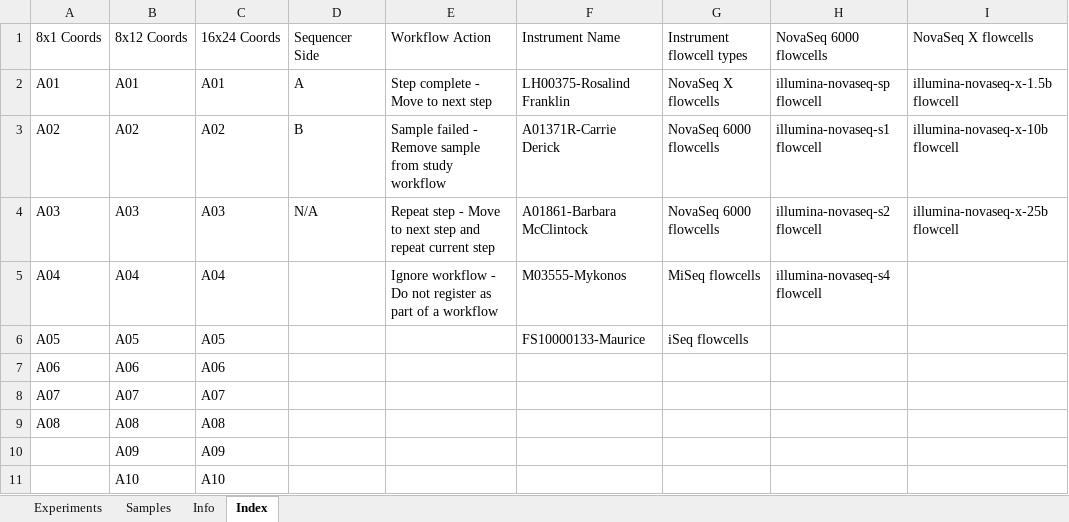
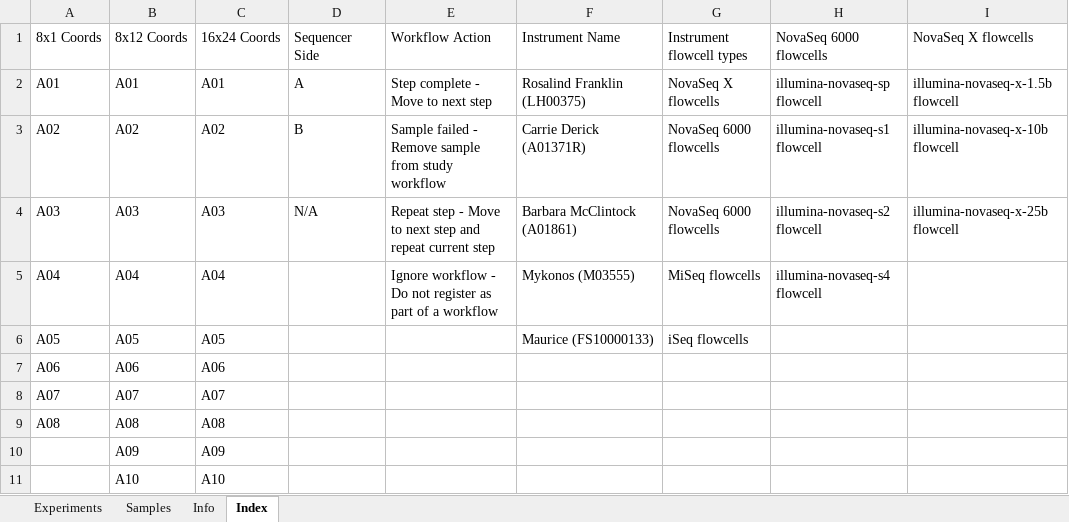
Before and after one commit to c3g/freezeman, an Excel workbook: backend/fms_core/static/submission_templates/Experiment_run_illumina_v4_8_0.xlsx, sheet Index, drawn as a sheet; only a part is shown; values as stored, in another font and other column widths than the file's, no borders; the diff names each change by its address in the sheet, - before the commit and + after, or states it on an @@ line.

```diff
--- a/backend/fms_core/static/submission_templates/Experiment_run_illumina_v4_8_0.xlsx (sheet Index)
+++ b/backend/fms_core/static/submission_templates/Experiment_run_illumina_v4_8_0.xlsx (sheet Index)
-F2: LH00375-Rosalind Franklin
+F2: Rosalind Franklin (LH00375)
-F3: A01371R-Carrie Derick
+F3: Carrie Derick (A01371R)
-F4: A01861-Barbara McClintock
+F4: Barbara McClintock (A01861)
-F5: M03555-Mykonos
+F5: Mykonos (M03555)
-F6: FS10000133-Maurice
+F6: Maurice (FS10000133)
```
Also changed, not shown: 2 other files.
